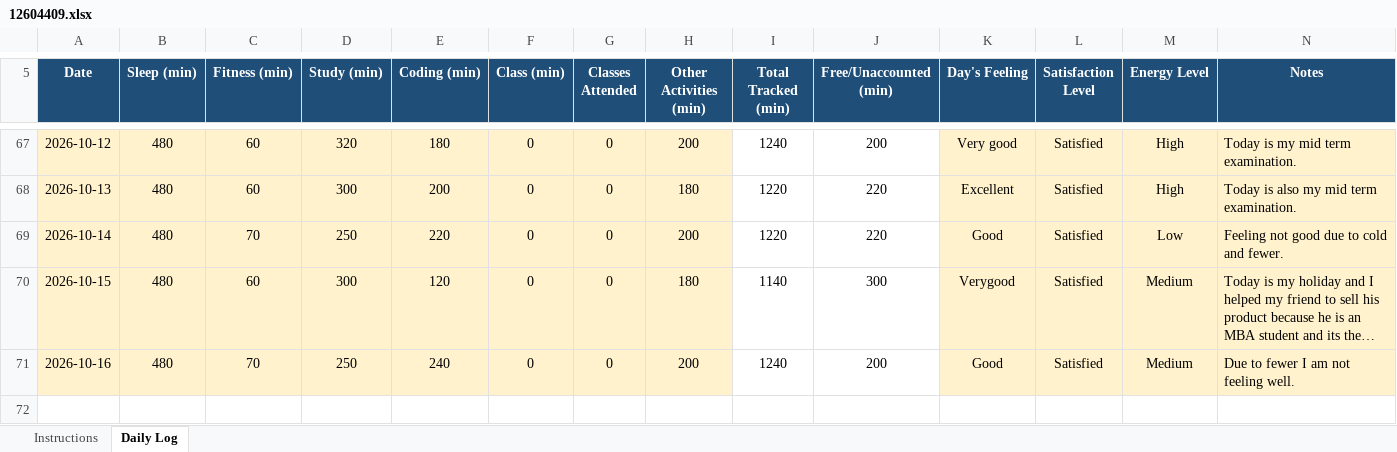
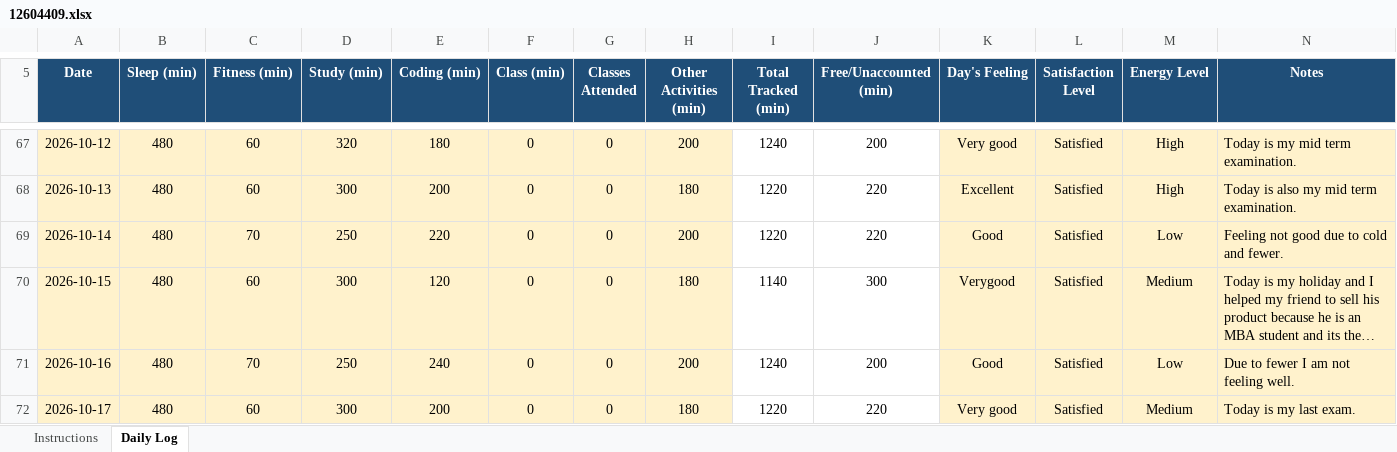
Before and after one commit to vinittararx/12604409.xlsx, an Excel workbook: 12604409.xlsx, sheet Daily Log, drawn as a sheet; only a part is shown, gaps mark what is left out; long unchanged cells end in …; values as stored, in another font and other column widths than the file's, no borders; conditional formats not drawn; the diff names each change by its address in the sheet, - before the commit and + after, or states it on an @@ line.

Commit message:
Add files via upload

```diff
--- a/12604409.xlsx (sheet Daily Log)
+++ b/12604409.xlsx (sheet Daily Log)
-M71 (Energy Level): Medium
+M71 (Energy Level): Low
+row 72: 2026-10-17 | 480 | 60 | 300 | 200 | 0 | 0 | 180 | 1220 | 220 | Very good | Satisfied | Medium | Today is my last exam.
```
